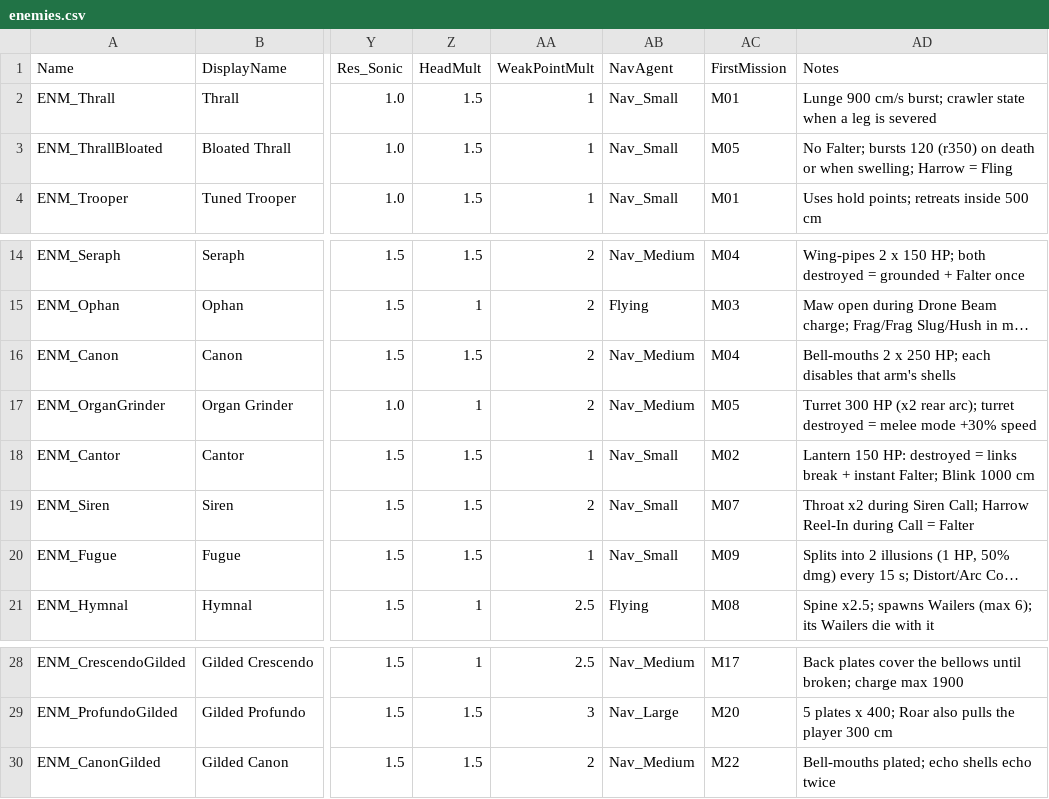
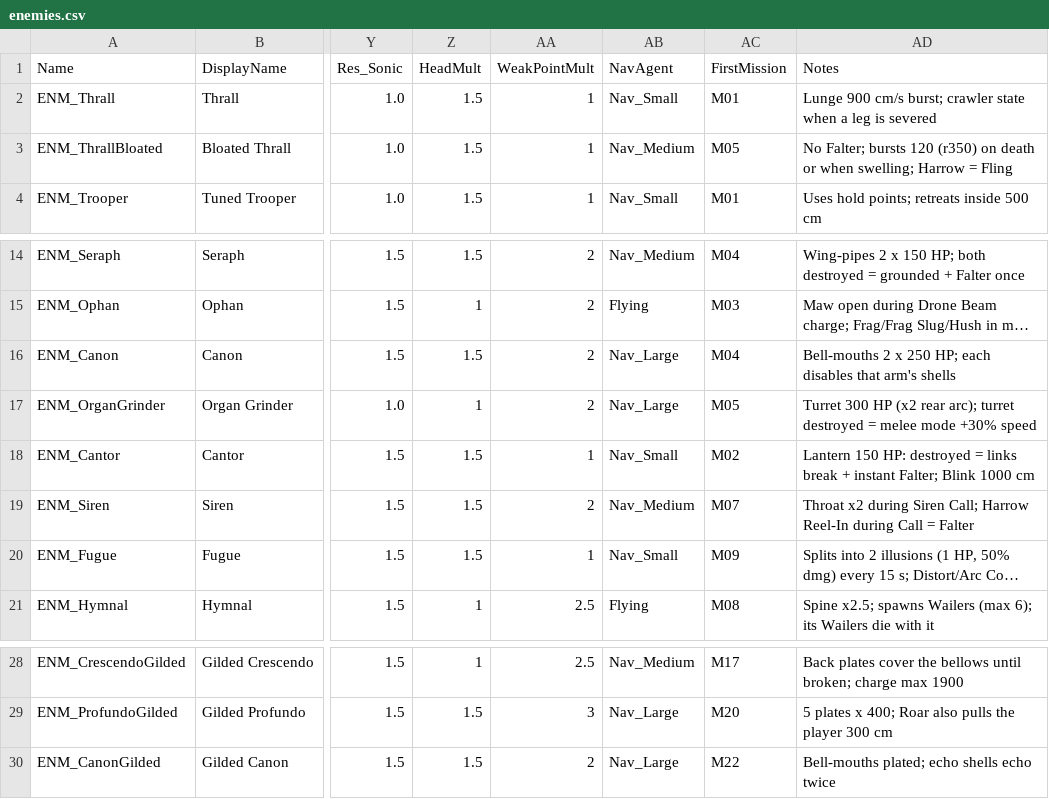
Before and after one commit to Alardiians/AlardiDInput, a CSV file: HYMNBREAKER_GDD/data/enemies.csv, drawn as a sheet; only a part is shown, gaps mark what is left out; long unchanged cells end in …; the diff names each change by its address in the sheet, - before the commit and + after, or states it on an @@ line.

```diff
--- a/HYMNBREAKER_GDD/data/enemies.csv
+++ b/HYMNBREAKER_GDD/data/enemies.csv
-AB3 (NavAgent): Nav_Small
+AB3 (NavAgent): Nav_Medium
-AB16:AB17 (NavAgent): Nav_Medium
+AB16:AB17 (NavAgent): Nav_Large
-AB19 (NavAgent): Nav_Small
+AB19 (NavAgent): Nav_Medium
-AB30 (NavAgent): Nav_Medium
+AB30 (NavAgent): Nav_Large
```
Also changed, not shown: HYMNBREAKER_GDD/data/attacks.csv, HYMNBREAKER_GDD/data/missions.csv, 13 other files.
